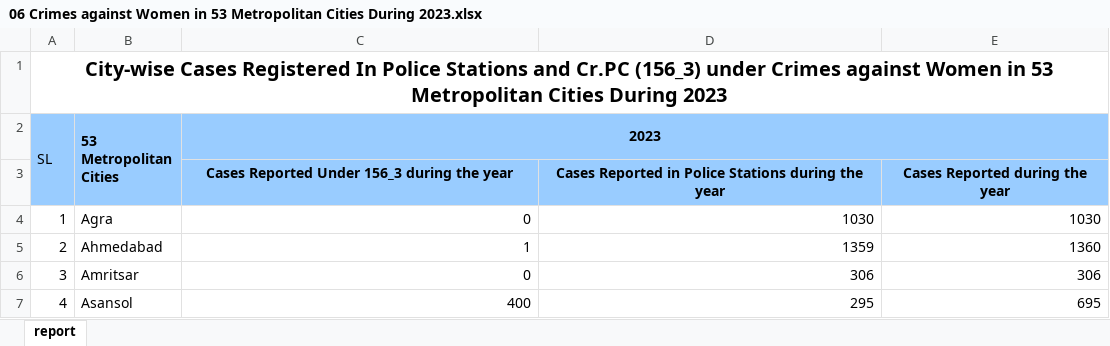
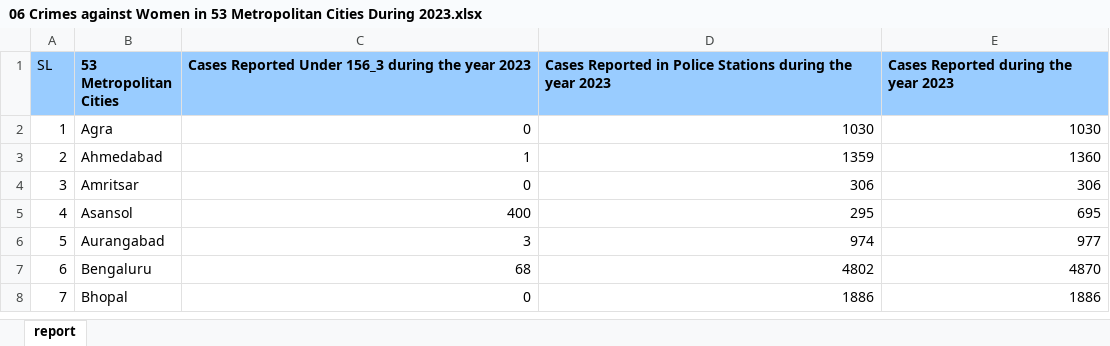
Before and after one commit to bhavya25-ds/The-Committee-Will-Look-Into-It, an Excel workbook: 02_Gender_Injustice/data/06 Crimes against Women in 53 Metropolitan Cities During 2023.xlsx, sheet report, drawn as a sheet; only a part is shown; the shorter side is filled out with more unchanged rows; values as stored, in another font and other column widths than the file's, no borders; removed rows and columns are numbered as before the commit, all else as after; the diff names each change by its address in the sheet, - before the commit and + after, or states it on an @@ line.

```diff
--- a/02_Gender_Injustice/data/06 Crimes against Women in 53 Metropolitan Cities During 2023.xlsx (sheet report)
+++ b/02_Gender_Injustice/data/06 Crimes against Women in 53 Metropolitan Cities During 2023.xlsx (sheet report)
-row 1: City-wise Cases Registered In Police Stations and Cr.PC (156_3) under Crimes against Women in 53 Metropolitan Cities During 2023
-A2:A3 merged
-B2:B3 merged
-C1: 2023
+C1: Cases Reported Under 156_3 during the year 2023
-C1 alignment: center
+C1 alignment: left
-C2:E2 merged
-D1: (empty)
+D1: Cases Reported in Police Stations during the year 2023
-E1: (empty)
+E1: Cases Reported during the year 2023
-row 3:  |  | Cases Reported Under 156_3 during the year | Cases Reported in Police Stations during the year | Cases Reported during the year
```
Also changed, not shown: 2 other files.
